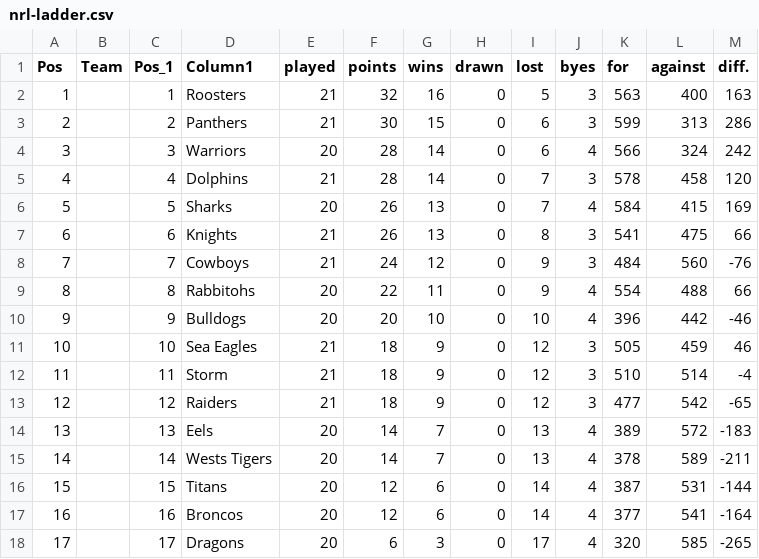
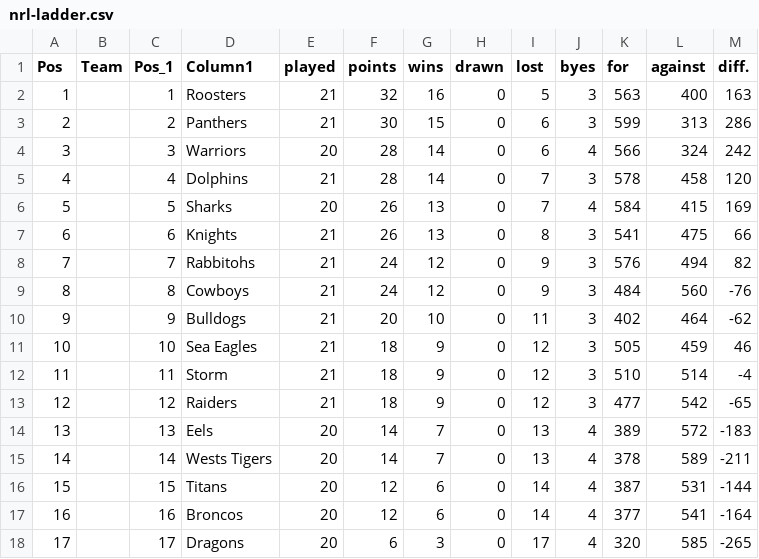
Before and after one commit to Big-Davo/2026-footy-picks, a CSV file: nrl-ladder.csv, drawn as a sheet; only a part is shown; the diff names each change by its address in the sheet, - before the commit and + after, or states it on an @@ line.

Commit message:
Update nrl-ladder.csv (NRL R24)

```diff
--- a/nrl-ladder.csv
+++ b/nrl-ladder.csv
-D8 (Column1): Cowboys
+D8 (Column1): Rabbitohs
-K8 (for): 484
+K8 (for): 576
-L8 (against): 560
+L8 (against): 494
-M8 (diff.): -76
+M8 (diff.): 82
-D9 (Column1): Rabbitohs
+D9 (Column1): Cowboys
-E9:E10 (played): 20
+E9:E10 (played): 21
-F9 (points): 22
+F9 (points): 24
-G9 (wins): 11
+G9 (wins): 12
-J9:J10 (byes): 4
+J9:J10 (byes): 3
-K9 (for): 554
+K9 (for): 484
-L9 (against): 488
+L9 (against): 560
-M9 (diff.): 66
+M9 (diff.): -76
-I10 (lost): 10
+I10 (lost): 11
-K10 (for): 396
+K10 (for): 402
-L10 (against): 442
+L10 (against): 464
-M10 (diff.): -46
+M10 (diff.): -62
```
